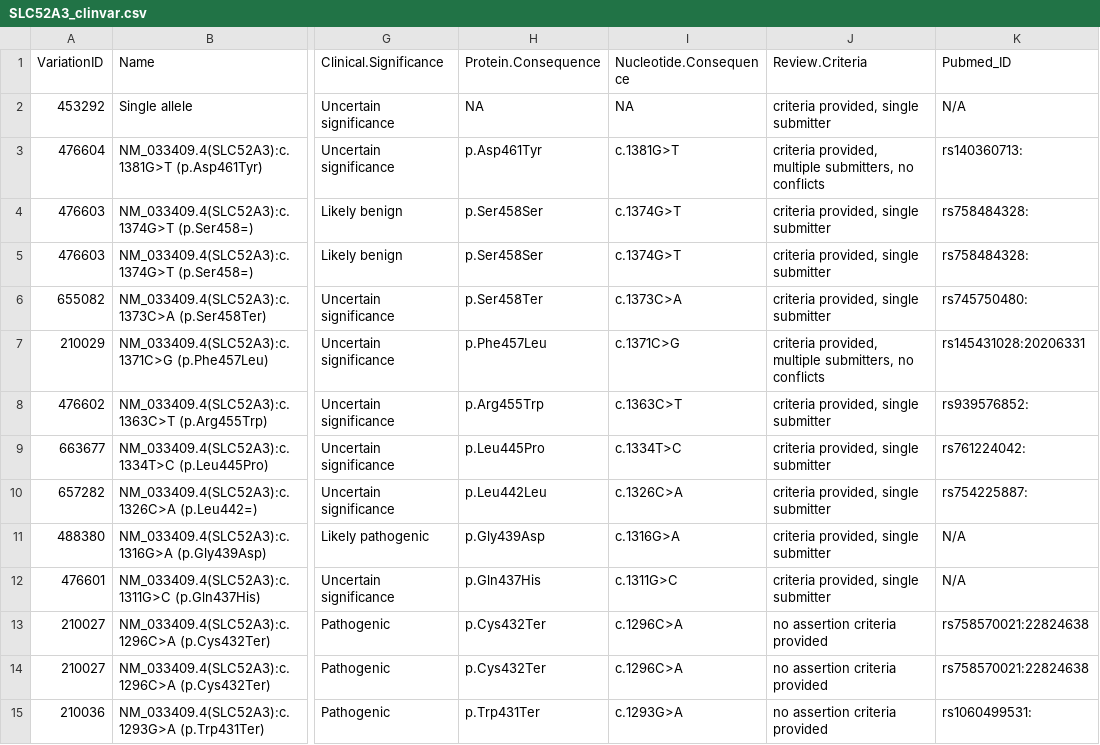
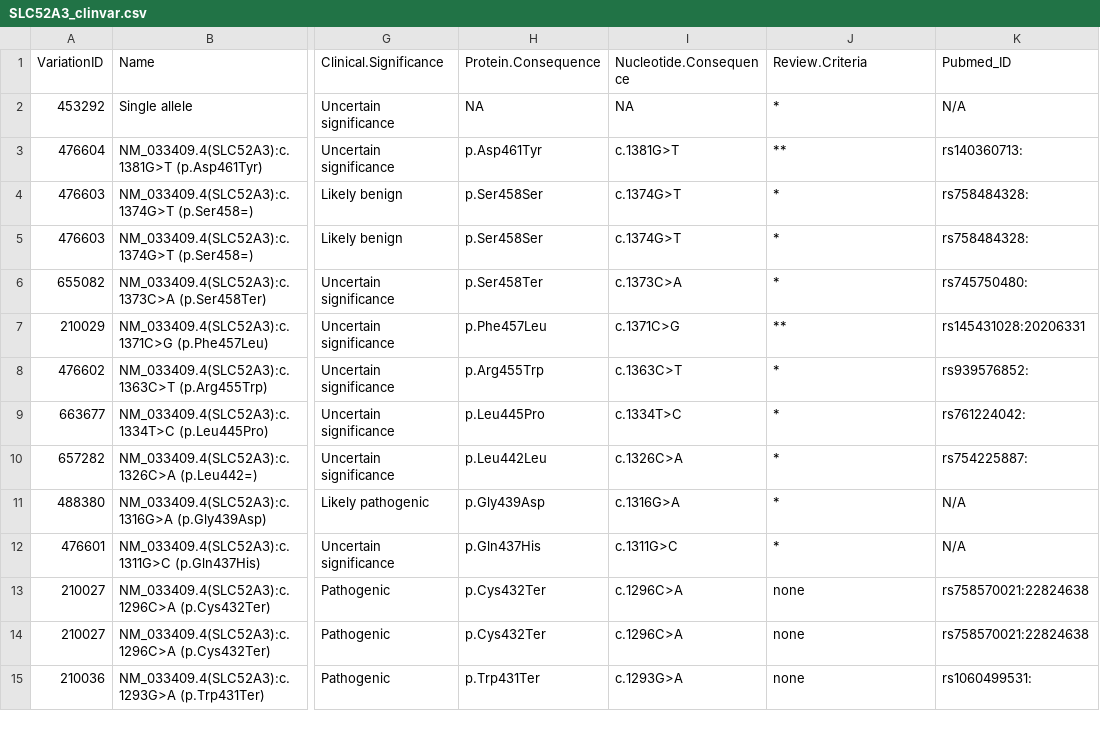
Before and after one commit to joshdgreen77/ALS-Variant-Viewer-, a CSV file: clinvar_cache/SLC52A3_clinvar.csv, drawn as a sheet; only a part is shown, gaps mark what is left out; the diff covers the shown part only; the diff names each change by its address in the sheet, - before the commit and + after, or states it on an @@ line.

```diff
--- a/clinvar_cache/SLC52A3_clinvar.csv
+++ b/clinvar_cache/SLC52A3_clinvar.csv
-J2 (Review.Criteria): criteria provided, single submitter
+J2 (Review.Criteria): *
-J3 (Review.Criteria): criteria provided, multiple submitters, no conflicts
+J3 (Review.Criteria): **
-J4:J6 (Review.Criteria): criteria provided, single submitter
+J4:J6 (Review.Criteria): *
-J7 (Review.Criteria): criteria provided, multiple submitters, no conflicts
+J7 (Review.Criteria): **
-J8:J12 (Review.Criteria): criteria provided, single submitter
+J8:J12 (Review.Criteria): *
-J13:J15 (Review.Criteria): no assertion criteria provided
+J13:J15 (Review.Criteria): none
```
Also changed, not shown: 77 edited cells elsewhere in this file, clinvar_cache/FIG4_clinvar.csv, clinvar_cache/FUS_clinvar.csv, 20 other files.
